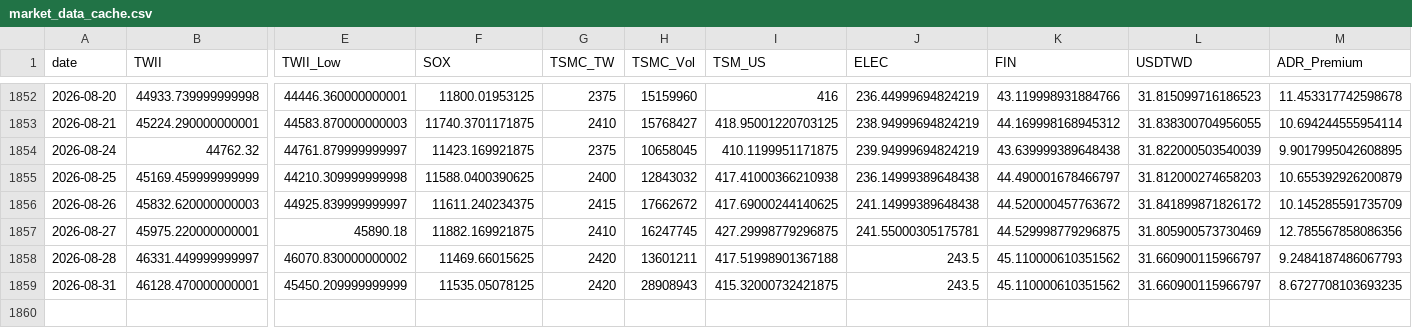
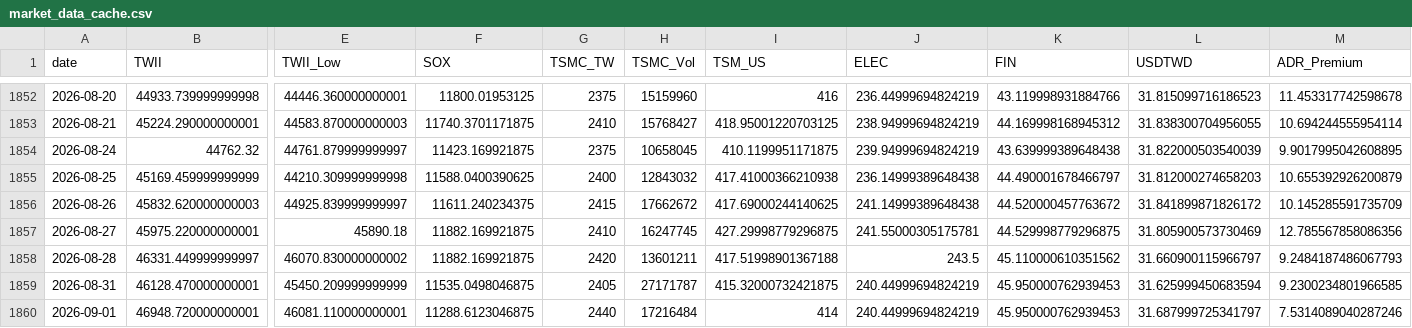
Before and after one commit to soldier86100-ai/TWII_STOCK, a CSV file: cache/market_data_cache.csv, drawn as a sheet; only a part is shown, gaps mark what is left out; rows hold the shown columns only; the diff names each change by its address in the sheet, - before the commit and + after, or states it on an @@ line.

```diff
--- a/cache/market_data_cache.csv
+++ b/cache/market_data_cache.csv
-F1858 (SOX): 11469.66015625
+F1858 (SOX): 11882.169921875
-F1859 (SOX): 11535.05078125
+F1859 (SOX): 11535.0498046875
-G1859 (TSMC_TW): 2420
+G1859 (TSMC_TW): 2405
-H1859 (TSMC_Vol): 28908943
+H1859 (TSMC_Vol): 27171787
-J1859 (ELEC): 243.5
+J1859 (ELEC): 240.44999694824219
-K1859 (FIN): 45.110000610351562
+K1859 (FIN): 45.950000762939453
-L1859 (USDTWD): 31.660900115966797
+L1859 (USDTWD): 31.625999450683594
-M1859 (ADR_Premium): 8.6727708103693235
+M1859 (ADR_Premium): 9.2300234801966585
+row 1860: 2026-09-01 | 46948.720000000001 | 46081.110000000001 | 11288.6123046875 | 2440 | 17216484 | 414 | 240.44999694824219 | 45.950000762939453 | 31.687999725341797 | 7.5314089040287246
```
Also changed, not shown: cache/signal_cache.csv.
